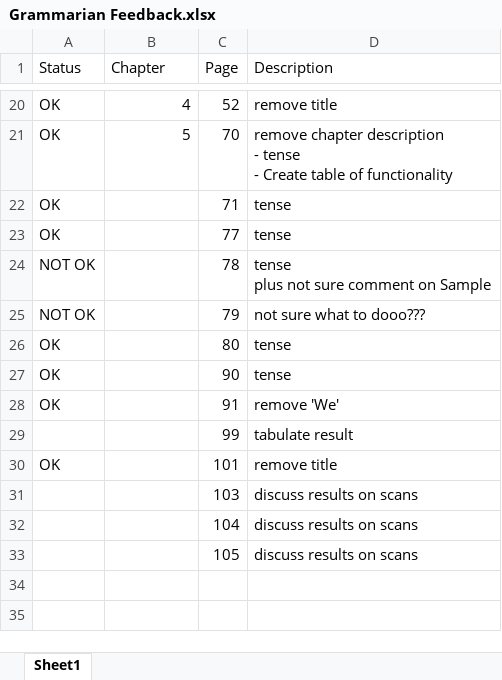
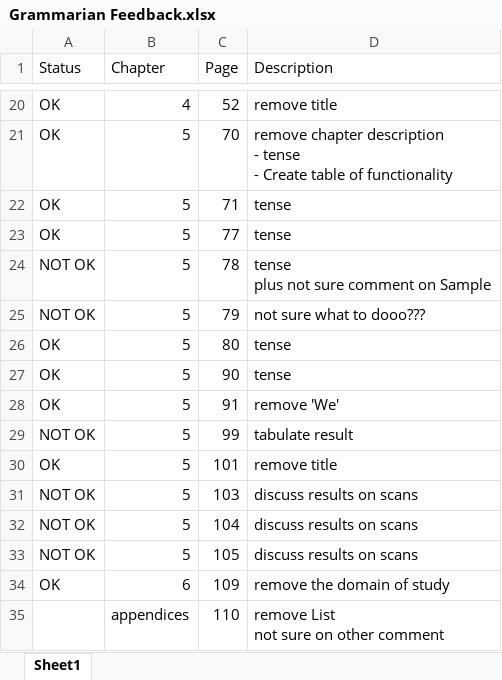
Before and after one commit to jengfad/capstone, an Excel workbook: jeng/Capstone 2 Docs/Chapters/Grammarian Feedback.xlsx, sheet Sheet1, drawn as a sheet; only a part is shown, gaps mark what is left out; values as stored, in another font and other column widths than the file's, no borders; ↵ is a line break in a cell; the diff names each change by its address in the sheet, - before the commit and + after, or states it on an @@ line.

```diff
--- a/jeng/Capstone 2 Docs/Chapters/Grammarian Feedback.xlsx (sheet Sheet1)
+++ b/jeng/Capstone 2 Docs/Chapters/Grammarian Feedback.xlsx (sheet Sheet1)
-B22:B33 (Chapter): (empty)
+B22:B33 (Chapter): 5
-A29 (Status): (empty)
+A29 (Status): NOT OK
-A31:A33 (Status): (empty)
+A31:A33 (Status): NOT OK
+row 34: OK | 6 | 109 | remove the domain of study
+row 35:  | appendices | 110 | remove List ↵ not sure on other comment
```
Also changed, not shown: 2 other files.
